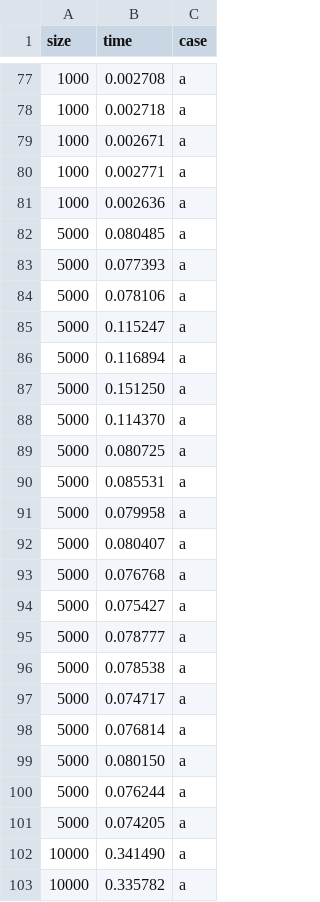
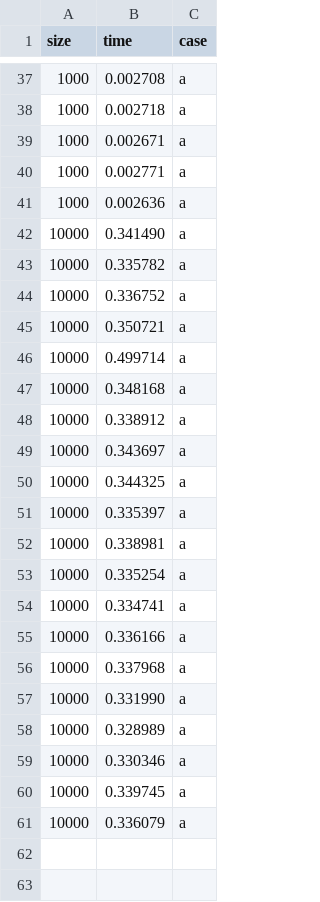
Before and after one commit to VictorRS27/ICC2, a CSV file: LabICC2/graficos/bubble_a.csv, drawn as a sheet; only a part is shown, gaps mark what is left out; the shorter side is filled out with more unchanged rows; the diff covers the shown part only.

```diff
--- a/LabICC2/graficos/bubble_a.csv
+++ b/LabICC2/graficos/bubble_a.csv
@@ -81,22 +41,2 @@ size,time,case
 1000,0.002636,a
-5000,0.080485,a
-5000,0.077393,a
-5000,0.078106,a
-5000,0.115247,a
-5000,0.116894,a
-5000,0.151250,a
-5000,0.114370,a
-5000,0.080725,a
-5000,0.085531,a
-5000,0.079958,a
-5000,0.080407,a
-5000,0.076768,a
-5000,0.075427,a
-5000,0.078777,a
-5000,0.078538,a
-5000,0.074717,a
-5000,0.076814,a
-5000,0.080150,a
-5000,0.076244,a
-5000,0.074205,a
 10000,0.341490,a
```
Also changed, not shown: 40 removed rows elsewhere in this file, LabICC2/graficos/insertion_a.csv, LabICC2/graficos/merge_a.csv, 29 other files.
